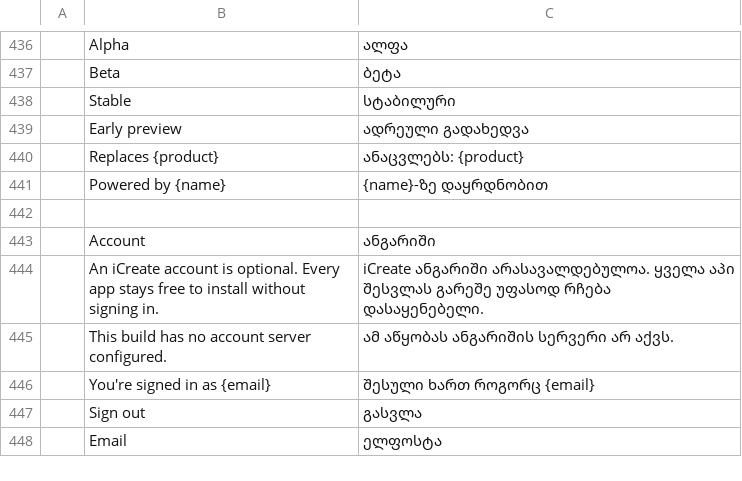
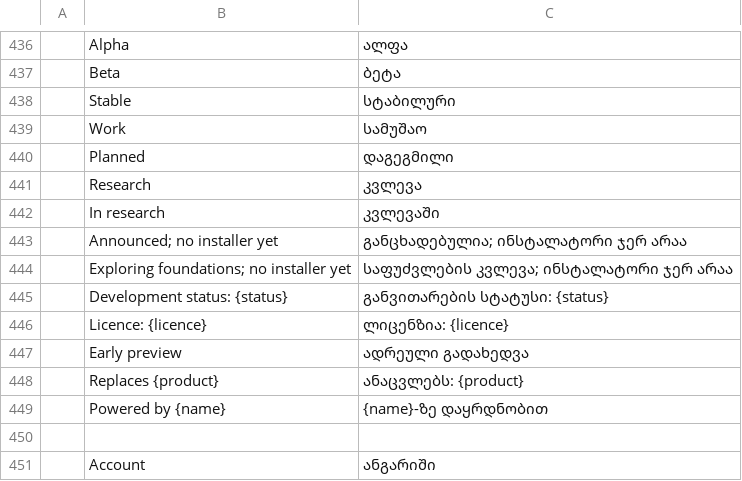
Before and after one commit to iCreativate/icreate-launcher, a TSV file: crates/ui-egui/src/i18n/ka.tsv, drawn as a sheet; only a part is shown, gaps mark what is left out; the shorter side is filled out with more unchanged rows; the diff names each change by its address in the sheet, - before the commit and + after, or states it on an @@ line.

```diff
--- a/crates/ui-egui/src/i18n/ka.tsv
+++ b/crates/ui-egui/src/i18n/ka.tsv
+row 439:  | Work | სამუშაო
+row 440:  | Planned | დაგეგმილი
+row 441:  | Research | კვლევა
+row 442:  | In research | კვლევაში
+row 443:  | Announced; no installer yet | განცხადებულია; ინსტალატორი ჯერ არაა
+row 444:  | Exploring foundations; no installer yet | საფუძვლების კვლევა; ინსტალატორი ჯერ არაა
+row 445:  | Development status: {status} | განვითარების სტატუსი: {status}
+row 446:  | Licence: {licence} | ლიცენზია: {licence}
```
Also changed, not shown: crates/ui-egui/src/i18n/de.tsv, crates/ui-egui/src/i18n/es.tsv, 36 other files.
